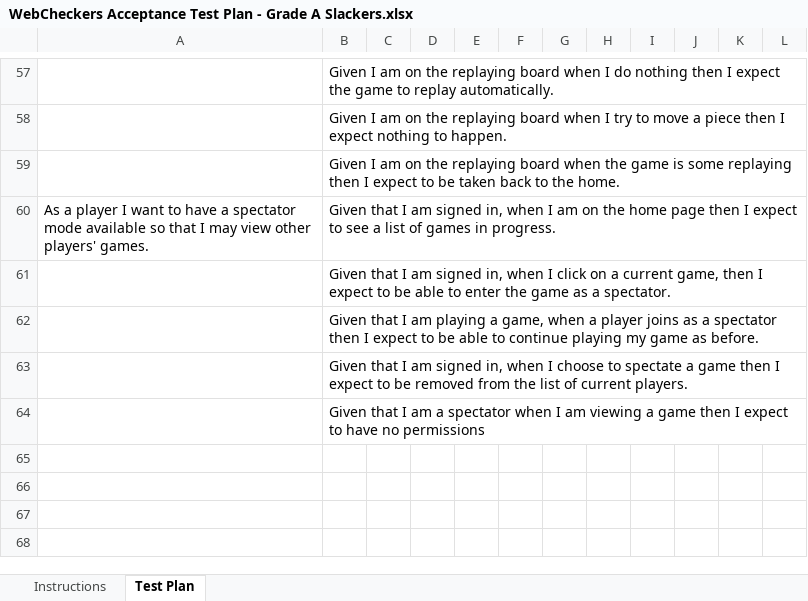
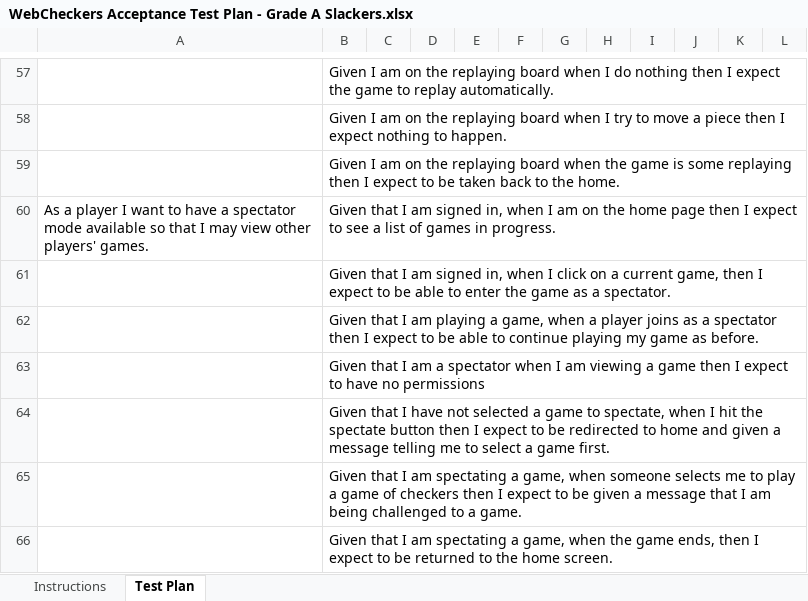
Before and after one commit to ASIANMANDAN/Web-Checkers, an Excel workbook: etc/WebCheckers Acceptance Test Plan - Grade A Slackers.xlsx, sheet Test Plan, drawn as a sheet; only a part is shown, gaps mark what is left out; values as stored, in another font and other column widths than the file's, no borders; charts and pictures and conditional formats not drawn; removed rows and columns are numbered as before the commit, all else as after; the diff names each change by its address in the sheet, - before the commit and + after, or states it on an @@ line.

Commit message:
Updated Acceptance Test Plan with current spectator AC

```diff
--- a/etc/WebCheckers Acceptance Test Plan - Grade A Slackers.xlsx (sheet Test Plan)
+++ b/etc/WebCheckers Acceptance Test Plan - Grade A Slackers.xlsx (sheet Test Plan)
-row 63:  | Given that I am signed in, when I choose to spectate a game then I expect to be removed from the list of current players.
+row 64:  | Given that I have not selected a game to spectate, when I hit the spectate button then I expect to be redirected to home and given a message telling me to select a game first.
+row 65:  | Given that I am spectating a game, when someone selects me to play a game of checkers then I expect to be given a message that I am being challenged to a game.
+row 66:  | Given that I am spectating a game, when the game ends, then I expect to be returned to the home screen.
```
Also changed, not shown: charts or pictures.
